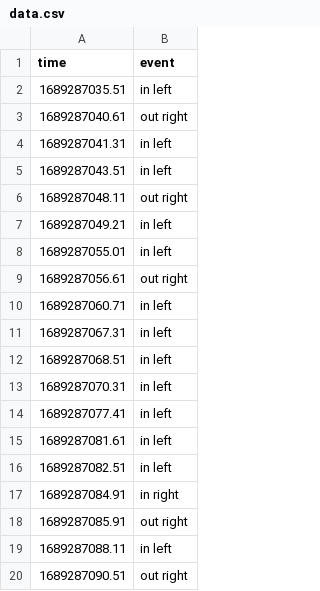
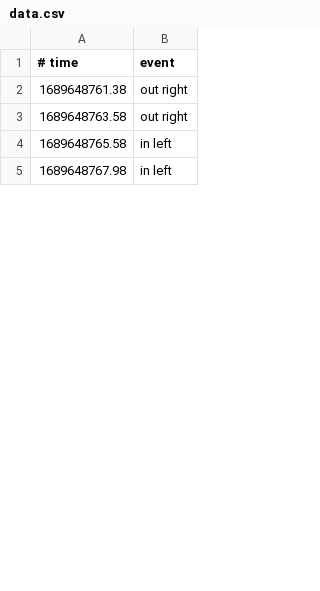
Before and after one commit to JohnDT-MechE/CATVehicle-Track-Generate, a CSV file: data.csv, drawn as a sheet; only a part is shown; the diff covers the shown part only.

```diff
--- a/data.csv
+++ b/data.csv
@@ -1,20 +1,5 @@
-time,event
-1689287035.51,in left
-1689287040.61,out right
-1689287041.31,in left
-1689287043.51,in left
-1689287048.11,out right
-1689287049.21,in left
-1689287055.01,in left
-1689287056.61,out right
-1689287060.71,in left
-1689287067.31,in left
-1689287068.51,in left
-1689287070.31,in left
-1689287077.41,in left
-1689287081.61,in left
-1689287082.51,in left
-1689287084.91,in right
-1689287085.91,out right
-1689287088.11,in left
-1689287090.51,out right
+# time,event
+1689648761.38,out right
+1689648763.58,out right
+1689648765.58,in left
+1689648767.98,in left
```
Also changed, not shown: 58 added rows, 19 removed rows and 9 edited cells elsewhere in this file, 2 other files.
